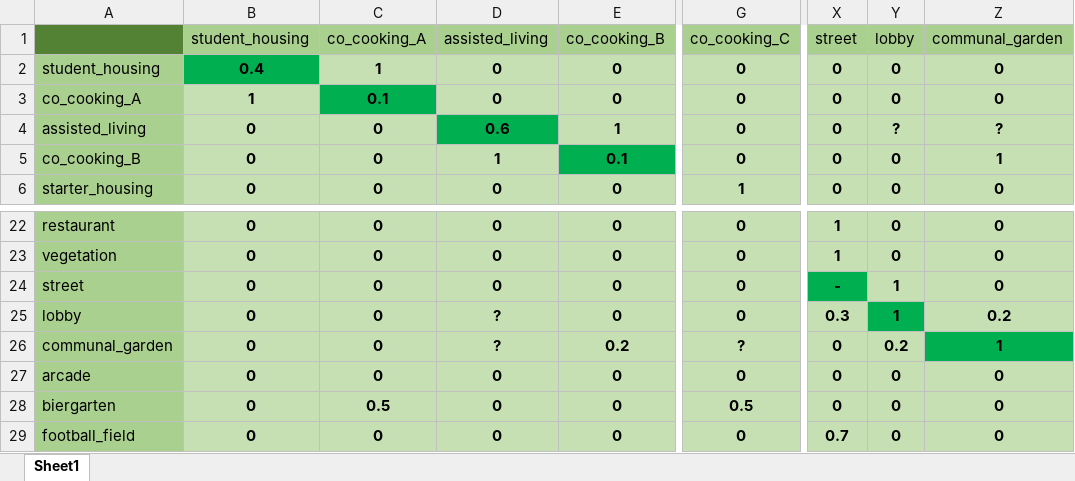
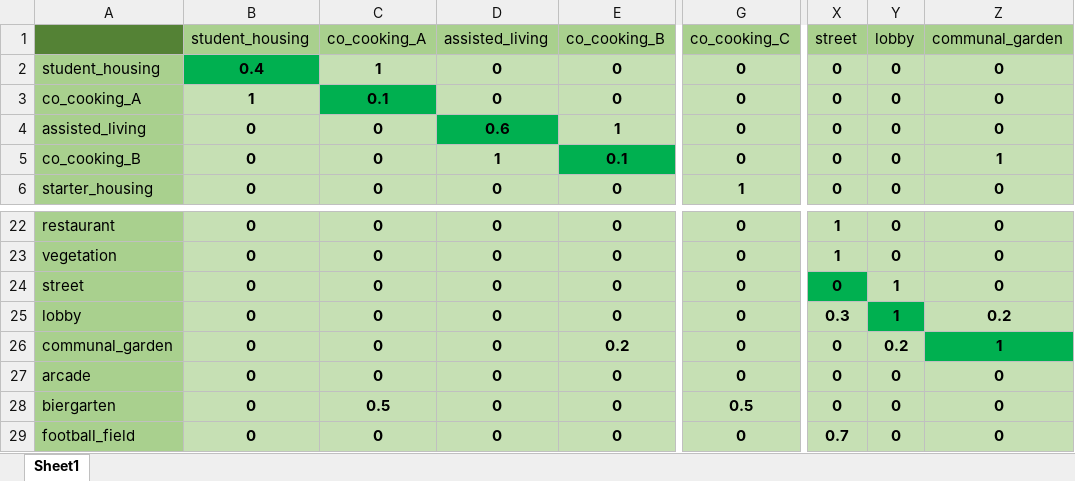
Before and after one commit to shervinazadi/spatial_computing_project_template, an Excel workbook: data/relationships/relative_relations.xlsx, sheet Sheet1, drawn as a sheet; only a part is shown, gaps mark what is left out; values as stored, in another font and other column widths than the file's, no borders; the diff names each change by its address in the sheet, - before the commit and + after, or states it on an @@ line.

Commit message:
added values in excel

```diff
--- a/data/relationships/relative_relations.xlsx (sheet Sheet1)
+++ b/data/relationships/relative_relations.xlsx (sheet Sheet1)
-Y4 (lobby): ?
+Y4 (lobby): 0
-Z4 (communal_garden): ?
+Z4 (communal_garden): 0
-X24 (street): -
+X24 (street): 0
-D25:D26 (assisted_living): ?
+D25:D26 (assisted_living): 0
-G26 (co_cooking_C): ?
+G26 (co_cooking_C): 0
```
Also changed, not shown: 1 other file.
